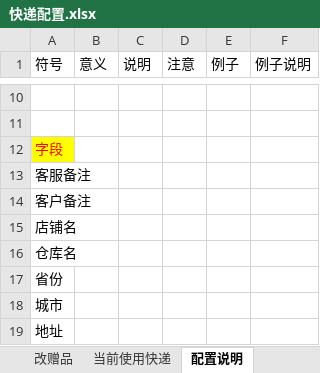
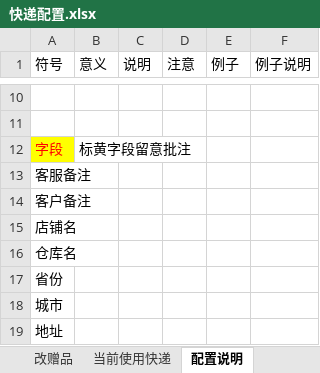
Before and after one commit to abc123mmc/untitled1, an Excel workbook: 自动审核执行文件/快递配置.xlsx, sheet 配置说明, drawn as a sheet; only a part is shown, gaps mark what is left out; values as stored, in another font and other column widths than the file's, no borders; the diff names each change by its address in the sheet, - before the commit and + after, or states it on an @@ line.

```diff
--- a/自动审核执行文件/快递配置.xlsx (sheet 配置说明)
+++ b/自动审核执行文件/快递配置.xlsx (sheet 配置说明)
-B12 (意义): (empty)
+B12 (意义): 标黄字段留意批注
```
Also changed, not shown: sheet 改快递, sheet 当前使用快递, sheet 改赠品, sheet 人工处理, 4 other files.
